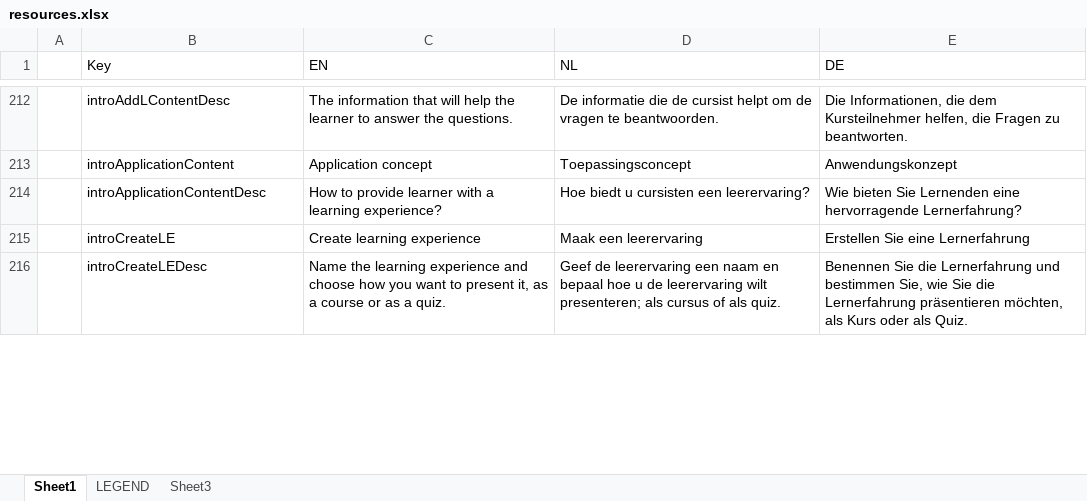
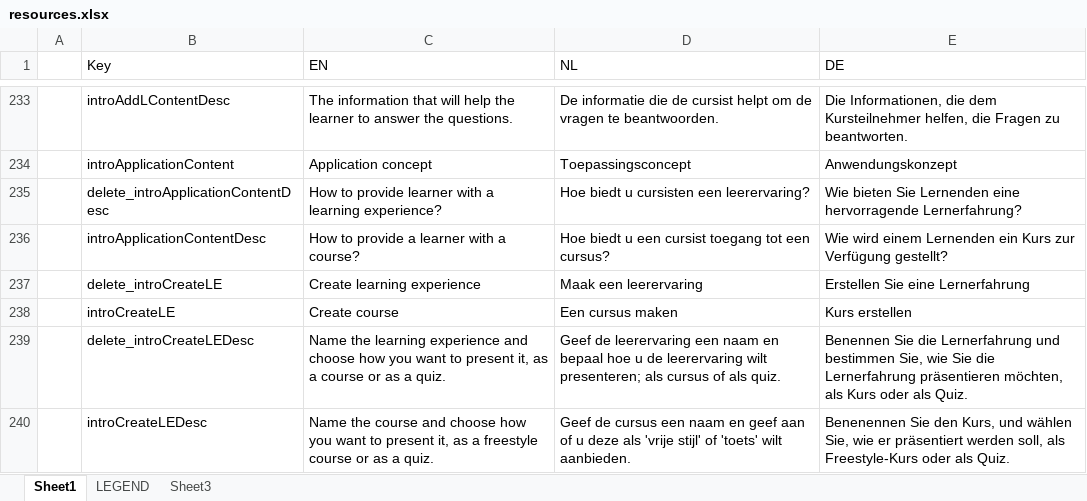
Before and after one commit to jaw4ik/assessment, an Excel workbook: sources/easygenerator.Web/App/localization/resources.xlsx, sheet Sheet1, drawn as a sheet; only a part is shown, gaps mark what is left out; values as stored, in another font and other column widths than the file's, no cell formats; addresses are those after the commit; the diff covers the shown part only; the diff names each change by its address in the sheet, - before the commit and + after, or states it on an @@ line.

Commit message:
update resources
Former-commit-id: 6b4fc2358dbb97239e0cc1dfaf7e7d6c8ab42e81

```diff
--- a/sources/easygenerator.Web/App/localization/resources.xlsx (sheet Sheet1)
+++ b/sources/easygenerator.Web/App/localization/resources.xlsx (sheet Sheet1)
+row 235:  | delete_introApplicationContentDesc | How to provide learner with a learning experience? | Hoe biedt u cursisten een leerervaring? | Wie bieten Sie Lernenden eine hervorragende Lernerfahrung?
-C236 (EN): How to provide learner with a learning experience?
+C236 (EN): How to provide a learner with a course?
-D236 (NL): Hoe biedt u cursisten een leerervaring?
+D236 (NL): Hoe biedt u een cursist toegang tot een cursus?
-E236 (DE): Wie bieten Sie Lernenden eine hervorragende Lernerfahrung?
+E236 (DE): Wie wird einem Lernenden ein Kurs zur Verfügung gestellt?
-B237 (Key): introCreateLE
+B237 (Key): delete_introCreateLE
+row 238:  | introCreateLE | Create course | Een cursus maken | Kurs erstellen
+row 239:  | delete_introCreateLEDesc | Name the learning experience and choose how you want to present it, as a course or as a quiz. | Geef de leerervaring een naam en bepaal hoe u de leerervaring wilt presenteren; als cursus of als quiz. | Benennen Sie die Lernerfahrung und bestimmen Sie, wie Sie die Lernerfahrung präsentieren möchten, als Kurs oder als Quiz.
-C240 (EN): Name the learning experience and choose how you want to present it, as a course or…
+C240 (EN): Name the course and choose how you want to present it, as a freestyle course or…
-D240 (NL): Geef de leerervaring een naam en bepaal hoe u de leerervaring wilt presenteren; als cursus of als quiz.
+D240 (NL): Geef de cursus een naam en geef aan of u deze als 'vrije stijl' of 'toets' wilt aanbieden.
-E240 (DE): Benennen Sie die Lernerfahrung und bestimmen Sie, wie Sie die Lernerfahrung präsentieren möchten, als Kurs oder als…
+E240 (DE): Benenennen Sie den Kurs, und wählen Sie, wie er präsentiert werden soll, als Freestyle-Kurs oder als…
```
Also changed, not shown: 34 added rows and 51 edited cells elsewhere in this sheet, cell formats, 1 other file.
